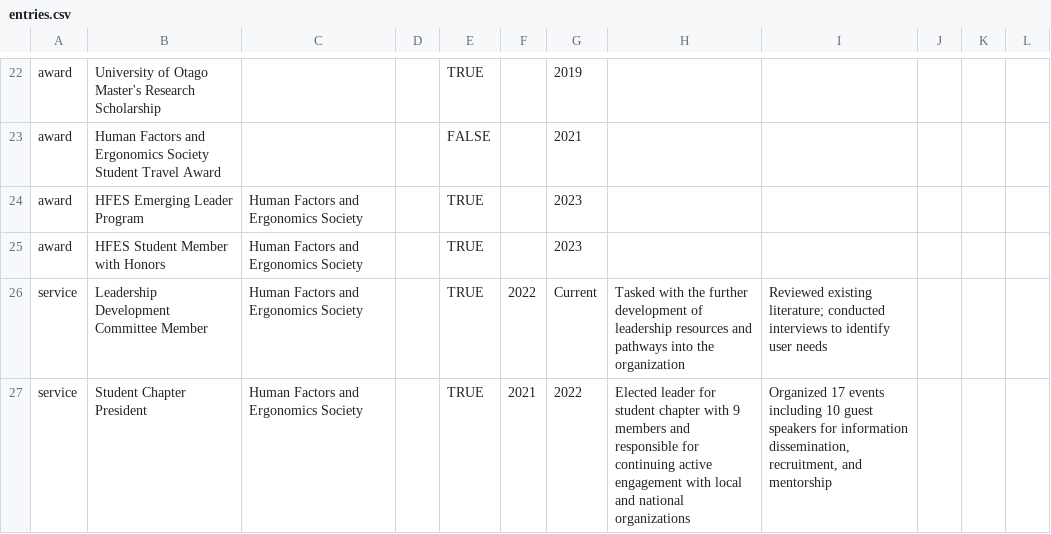
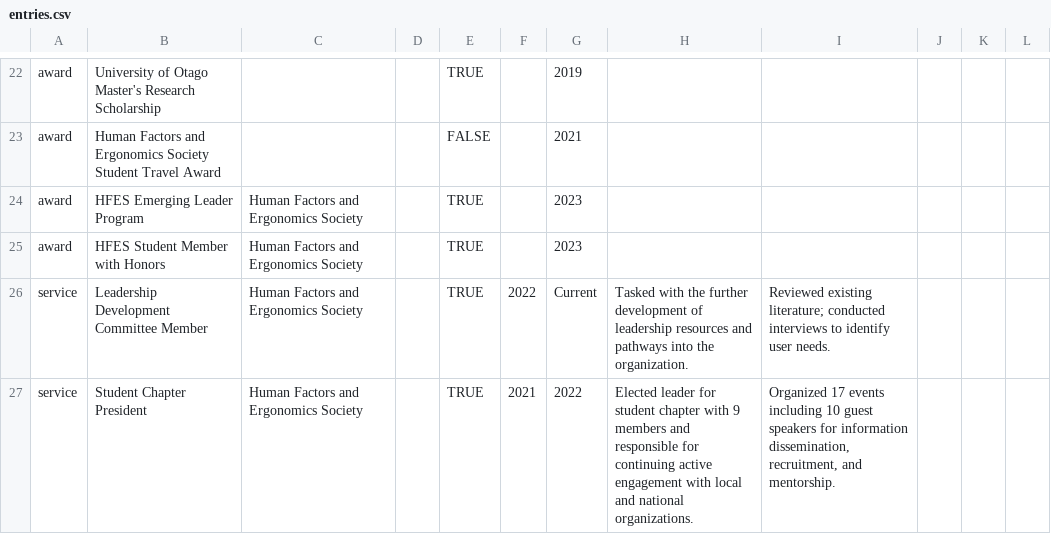
Before and after one commit to LiamKettle/resume, a CSV file: data/entries.csv, drawn as a sheet; only a part is shown, gaps mark what is left out; the diff covers the shown part only.

```diff
--- a/data/entries.csv
+++ b/data/entries.csv
@@ -25,3 +25,3 @@ award,HFES Emerging Leader Program,Human Factors and Ergonomics Society,,TRUE,,2
 award,HFES Student Member with Honors,Human Factors and Ergonomics Society,,TRUE,,2023,,,,,
-service,Leadership Development Committee Member,Human Factors and Ergonomics Society,,TRUE,2022,Current,Tasked with the further development of leadership resources and pathways into the organization,Reviewed existing literature; conducted interviews to identify user needs,,,
-service,Student Chapter President,Human Factors and Ergonomics Society,,TRUE,2021,2022,Elected leader for student chapter with 9 members and responsible for continuing active engagement with local and national organizations,"Organized 17 events including 10 guest speakers for information dissemination, recruitment, and mentorship",,,
+service,Leadership Development Committee Member,Human Factors and Ergonomics Society,,TRUE,2022,Current,Tasked with the further development of leadership resources and pathways into the organization.,Reviewed existing literature; conducted interviews to identify user needs.,,,
+service,Student Chapter President,Human Factors and Ergonomics Society,,TRUE,2021,2022,Elected leader for student chapter with 9 members and responsible for continuing active engagement with local and national organizations.,"Organized 17 events including 10 guest speakers for information dissemination, recruitment, and mentorship.",,,
```
Also changed, not shown: 3 edited cells elsewhere in this file, 1 other file.
